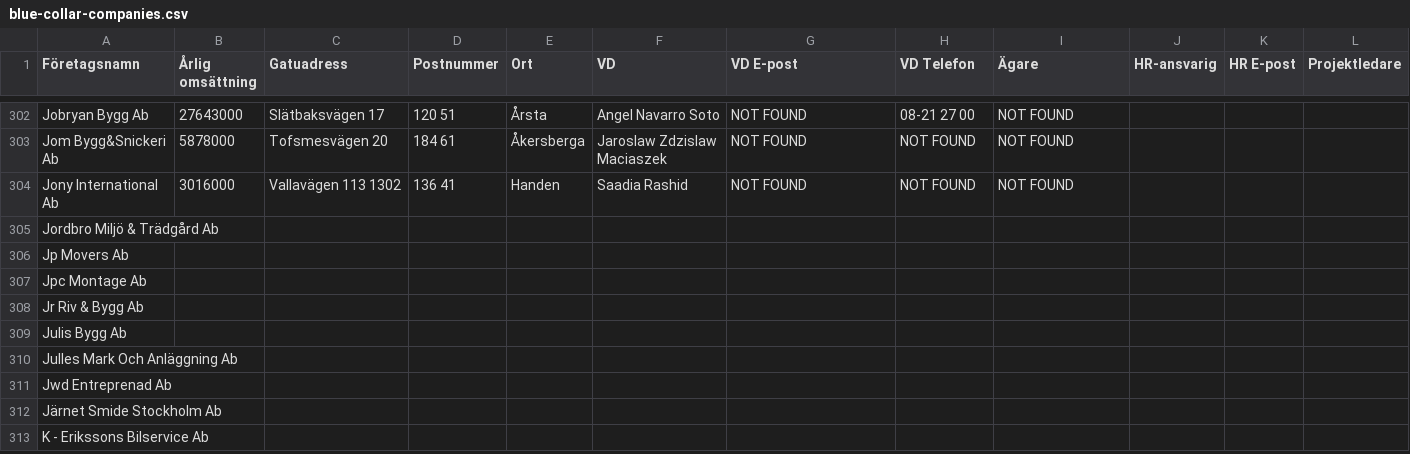
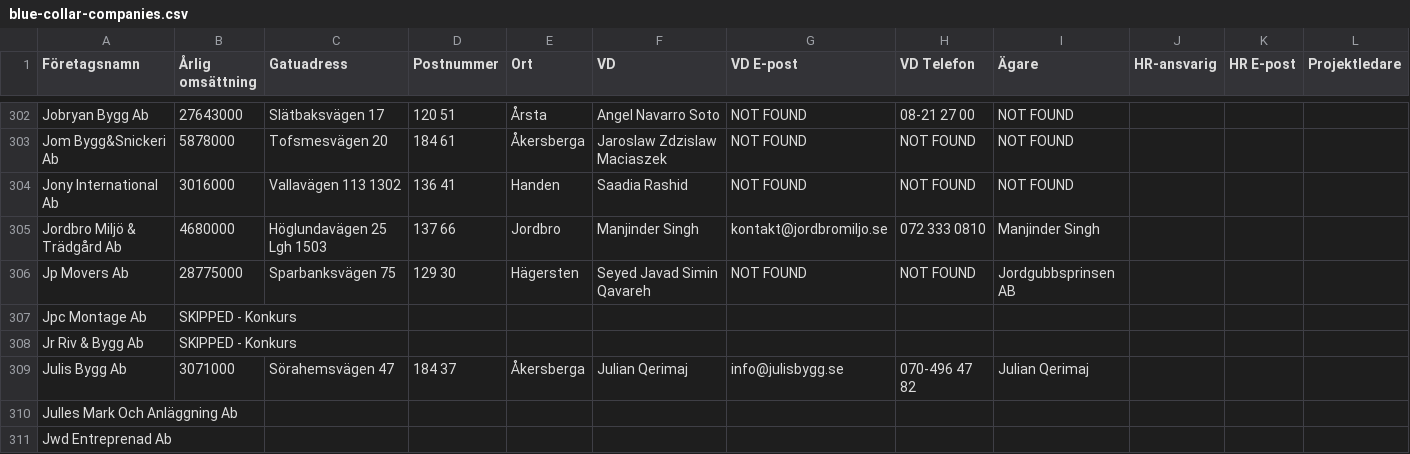
Before and after one commit to fellanH/ett-smart, a CSV file: marketing/weaver-5/blue-collar-companies.csv, drawn as a sheet; only a part is shown, gaps mark what is left out; the shorter side is filled out with more unchanged rows; the diff names each change by its address in the sheet, - before the commit and + after, or states it on an @@ line.

Commit message:
Processed companies rows 305-309 (batch of 5)

```diff
--- a/marketing/weaver-5/blue-collar-companies.csv
+++ b/marketing/weaver-5/blue-collar-companies.csv
-B305 (Årlig omsättning): (empty)
+B305 (Årlig omsättning): 4680000
-C305 (Gatuadress): (empty)
+C305 (Gatuadress): Höglundavägen 25 Lgh 1503
-D305 (Postnummer): (empty)
+D305 (Postnummer): 137 66
-E305 (Ort): (empty)
+E305 (Ort): Jordbro
-F305 (VD): (empty)
+F305 (VD): Manjinder Singh
-G305 (VD E-post): (empty)
+G305 (VD E-post): kontakt@jordbromiljo.se
-H305 (VD Telefon): (empty)
+H305 (VD Telefon): 072 333 0810
-I305 (Ägare): (empty)
+I305 (Ägare): Manjinder Singh
-B306 (Årlig omsättning): (empty)
+B306 (Årlig omsättning): 28775000
-C306 (Gatuadress): (empty)
+C306 (Gatuadress): Sparbanksvägen 75
-D306 (Postnummer): (empty)
+D306 (Postnummer): 129 30
-E306 (Ort): (empty)
+E306 (Ort): Hägersten
-F306 (VD): (empty)
+F306 (VD): Seyed Javad Simin Qavareh
-G306 (VD E-post): (empty)
+G306 (VD E-post): NOT FOUND
-H306 (VD Telefon): (empty)
+H306 (VD Telefon): NOT FOUND
-I306 (Ägare): (empty)
+I306 (Ägare): Jordgubbsprinsen AB
-B307:B308 (Årlig omsättning): (empty)
+B307:B308 (Årlig omsättning): SKIPPED - Konkurs
-B309 (Årlig omsättning): (empty)
+B309 (Årlig omsättning): 3071000
-C309 (Gatuadress): (empty)
+C309 (Gatuadress): Sörahemsvägen 47
-D309 (Postnummer): (empty)
+D309 (Postnummer): 184 37
-E309 (Ort): (empty)
+E309 (Ort): Åkersberga
-F309 (VD): (empty)
+F309 (VD): Julian Qerimaj
-G309 (VD E-post): (empty)
+G309 (VD E-post): info@julisbygg.se
-H309 (VD Telefon): (empty)
+H309 (VD Telefon): 070-496 47 82
-I309 (Ägare): (empty)
+I309 (Ägare): Julian Qerimaj
```
